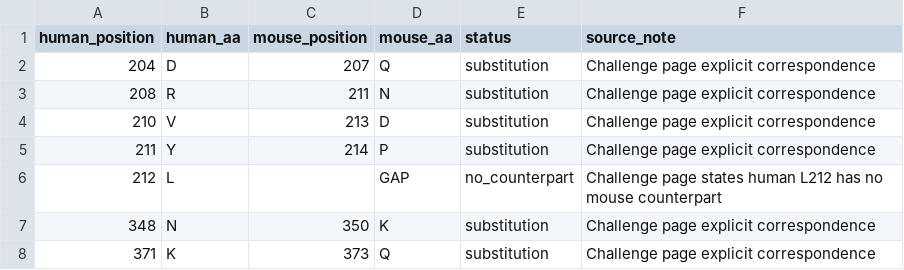
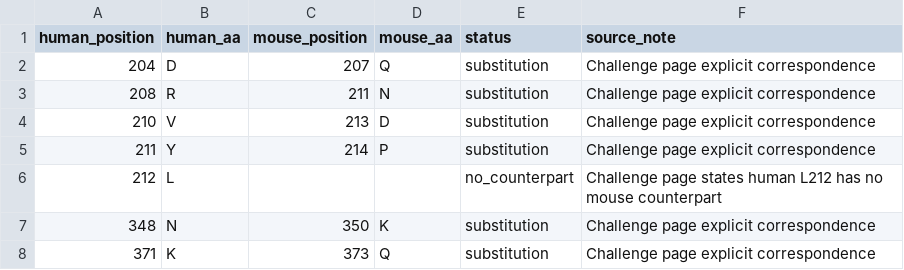
Before and after one commit to Jaycee871/pH-Switchable-TfR1-Binder-Design-Challenge, a CSV file: metadata/challenge_hotspot_overrides.csv, drawn as a sheet.

Commit message:
Fix L212 no-counterpart hotspot mapping

```diff
--- a/metadata/challenge_hotspot_overrides.csv
+++ b/metadata/challenge_hotspot_overrides.csv
@@ -5,3 +5,3 @@ human_position,human_aa,mouse_position,mouse_aa,status,source_note
 211,Y,214,P,substitution,Challenge page explicit correspondence
-212,L,,GAP,no_counterpart,Challenge page states human L212 has no mouse counterpart
+212,L,,,no_counterpart,Challenge page states human L212 has no mouse counterpart
 348,N,350,K,substitution,Challenge page explicit correspondence
```
